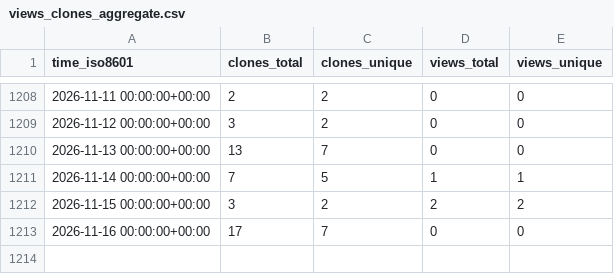
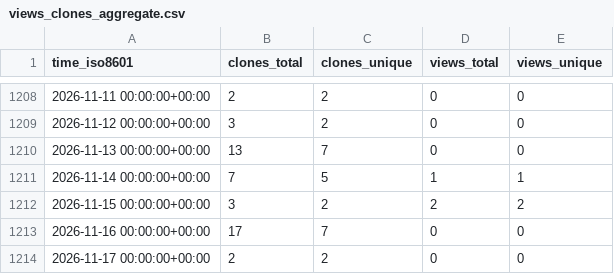
Before and after one commit to vandan-revanur/pychemovality, a CSV file: vandan-revanur/pychemovality/ghrs-data/views_clones_aggregate.csv, drawn as a sheet; only a part is shown, gaps mark what is left out; the diff names each change by its address in the sheet, - before the commit and + after, or states it on an @@ line.

```diff
--- a/vandan-revanur/pychemovality/ghrs-data/views_clones_aggregate.csv
+++ b/vandan-revanur/pychemovality/ghrs-data/views_clones_aggregate.csv
+row 1214: 2026-11-17 00:00:00+00:00 | 2 | 2 | 0 | 0
```
Also changed, not shown: 1 other file.
